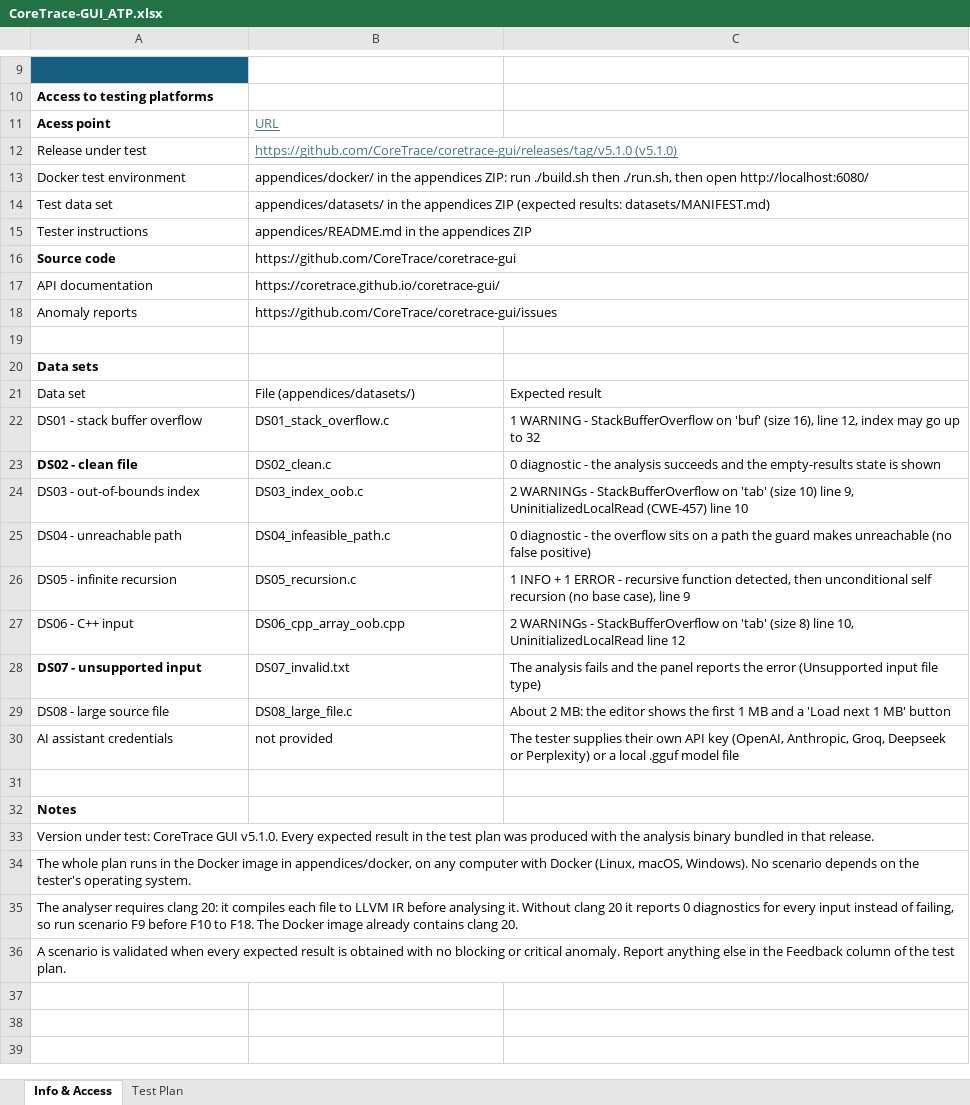
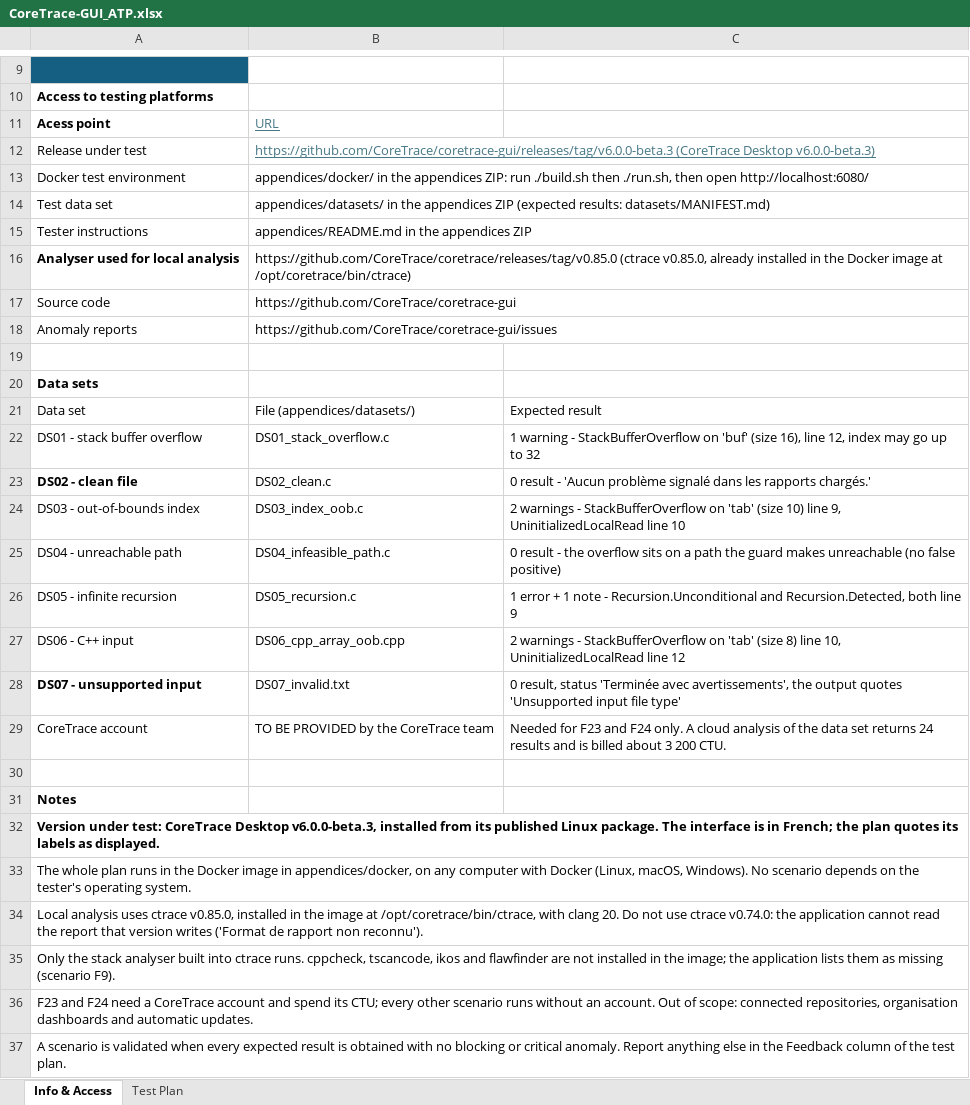
Before and after one commit to CoreTrace/coretrace-gui, an Excel workbook: atp/CoreTrace-GUI_ATP.xlsx, sheet Info & Access, drawn as a sheet; only a part is shown, gaps mark what is left out; values as stored, in another font and other column widths than the file's, no borders; table styles not drawn; removed rows and columns are numbered as before the commit, all else as after; the diff covers the shown part only; the diff names each change by its address in the sheet, - before the commit and + after, or states it on an @@ line.

Commit message:
docs(atp): retarget the test plan at CoreTrace Desktop v6.0.0-beta.3
Rewrite the plan for the Tauri desktop: 24 scenarios, all run in Docker.
The image installs the published .deb and ctrace v0.85.0, with a window
manager for the file pickers and a keyring so that signing in works.
F18 and F22 stay in progress until a release carries their fixes; F23 and
F24 need a CoreTrace test account.

```diff
--- a/atp/CoreTrace-GUI_ATP.xlsx (sheet Info & Access)
+++ b/atp/CoreTrace-GUI_ATP.xlsx (sheet Info & Access)
-B12: https://github.com/CoreTrace/coretrace-gui/releases/tag/v5.1.0 (v5.1.0)
+B12: https://github.com/CoreTrace/coretrace-gui/releases/tag/v6.0.0-beta.3 (CoreTrace Desktop v6.0.0-beta.3)
+row 16: Analyser used for local analysis | https://github.com/CoreTrace/coretrace/releases/tag/v0.85.0 (ctrace v0.85.0, already installed in the Docker image at /opt/coretrace/bin/ctrace)
-A17 bold: on
+A17 bold: off
-row 17: API documentation | https://coretrace.github.io/coretrace-gui/
-C22: 1 WARNING - StackBufferOverflow…
+C22: 1 warning - StackBufferOverflow…
-C23: 0 diagnostic - the analysis succeeds and the empty-results state is shown
+C23: 0 result - 'Aucun problème signalé dans les rapports chargés.'
-C24: 2 WARNINGs - StackBufferOverflow on 'tab' (size 10) line 9, UninitializedLocalRead (CWE-457) line 10
+C24: 2 warnings - StackBufferOverflow on 'tab' (size 10) line 9, UninitializedLocalRead line 10
-C25: 0 diagnostic - the…
+C25: 0 result - the…
-C26: 1 INFO + 1 ERROR - recursive function detected, then unconditional self recursion (no base case), line 9
+C26: 1 error + 1 note - Recursion.Unconditional and Recursion.Detected, both line 9
-C27: 2 WARNINGs - StackBufferOverflow…
+C27: 2 warnings - StackBufferOverflow…
-C28: The analysis fails and the panel reports the error (Unsupported input file type)
+C28: 0 result, status 'Terminée avec avertissements', the output quotes 'Unsupported input file type'
-row 29: DS08 - large source file | DS08_large_file.c | About 2 MB: the editor shows the first 1 MB and a 'Load next 1 MB' button
-row 30: AI assistant credentials | not provided | The tester supplies their own API key (OpenAI, Anthropic, Groq, Deepseek or Perplexity) or a local .gguf model file
+row 29: CoreTrace account | TO BE PROVIDED by the CoreTrace team | Needed for F23 and F24 only. A cloud analysis of the data set returns 24 results and is billed about 3 200 CTU.
-A32: …test: CoreTrace GUI v5.1.0. Every expected result in the test plan was produced with the analysis binary bundled in that release.
+A32: …test: CoreTrace Desktop v6.0.0-beta.3, installed from its published Linux package. The interface is in French; the plan quotes its labels as displayed.
-A32 bold: off
+A32 bold: on
-A34: The analyser requires clang 20: it compiles each file to LLVM IR before analysing it. Without clang 20 it reports 0 diagnostics for every input instead of failing, so run scenario F9 before F10 to F18. The Docker image already contains clang 20.
+A34: Local analysis uses ctrace v0.85.0, installed in the image at /opt/coretrace/bin/ctrace, with clang 20. Do not use ctrace v0.74.0: the application cannot read the report that version writes ('Format de rapport non reconnu').
+row 35: Only the stack analyser built into ctrace runs. cppcheck, tscancode, ikos and flawfinder are not installed in the image; the application lists them as missing (scenario F9).
+row 36: F23 and F24 need a CoreTrace account and spend its CTU; every other scenario runs without an account. Out of scope: connected repositories, organisation dashboards and automatic updates.
```
Also changed, not shown: 2 edited cells elsewhere in this sheet, sheet Test Plan, 11 other files.
